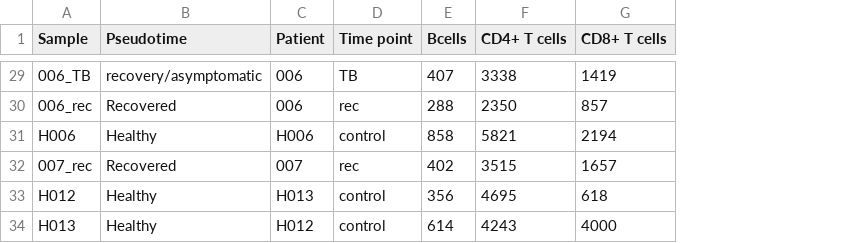
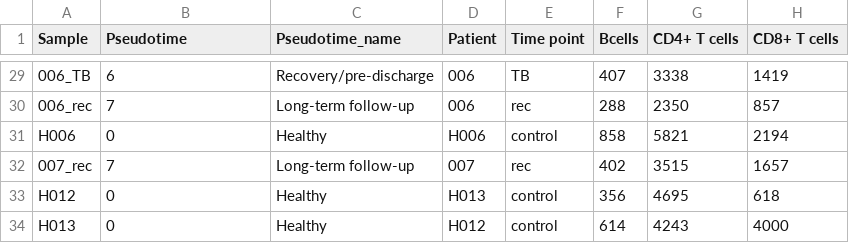
Before and after one commit to Systems-Immunology-IKMB/COVIDOMICs, a CSV file: scRNAseq/Prop_Celltypes_github.csv, drawn as a sheet; only a part is shown, gaps mark what is left out; the diff covers the shown part only; the diff names each change by its address in the sheet, - before the commit and + after, or states it on an @@ line.

```diff
--- a/scRNAseq/Prop_Celltypes_github.csv
+++ b/scRNAseq/Prop_Celltypes_github.csv
+column C (Pseudotime_name), rows 29-34: Recovery/pre-discharge | Long-term follow-up | Healthy | Long-term follow-up | Healthy | Healthy
-B29 (Pseudotime): recovery/asymptomatic
+B29 (Pseudotime): 6
-B30 (Pseudotime): Recovered
+B30 (Pseudotime): 7
-B31 (Pseudotime): Healthy
+B31 (Pseudotime): 0
-B32 (Pseudotime): Recovered
+B32 (Pseudotime): 7
-B33:B34 (Pseudotime): Healthy
+B33:B34 (Pseudotime): 0
```
Also changed, not shown: 27 edited cells elsewhere in this file.
